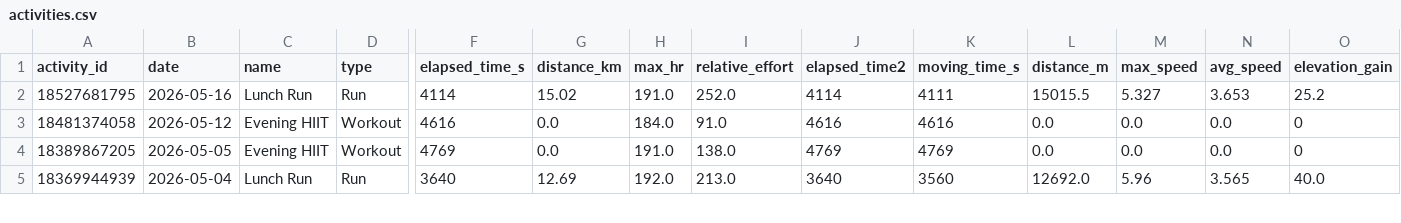
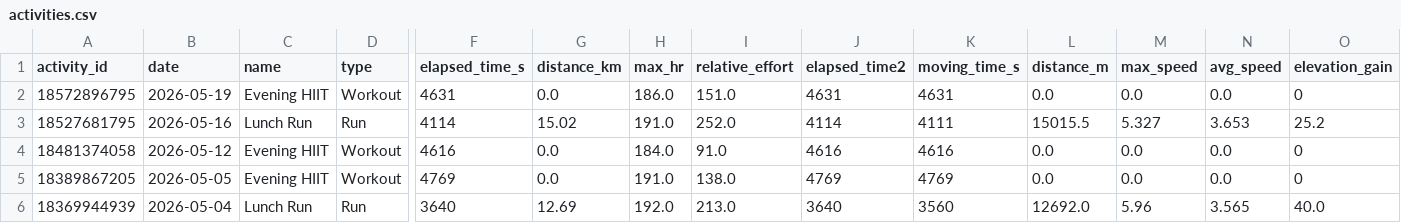
Before and after one commit to siwens77/Strava-Dashboard, a CSV file: activities.csv, drawn as a sheet; only a part is shown, gaps mark what is left out; rows hold the shown columns only; the diff names each change by its address in the sheet, - before the commit and + after, or states it on an @@ line.

Commit message:
Auto-update Strava activities

```diff
--- a/activities.csv
+++ b/activities.csv
+row 2: 18572896795 | 2026-05-19 | Evening HIIT | Workout | 4631 | 0.0 | 186.0 | 151.0 | 4631 | 4631 | 0.0 | 0.0 | 0.0 | 0
```
